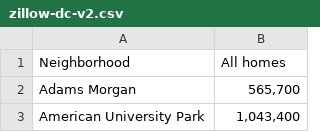
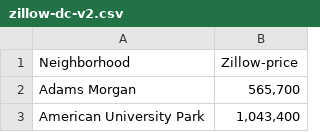
Before and after one commit to aminoskouei/IBM-Data-Science, a CSV file: zillow-dc-v2.csv, drawn as a sheet; only a part is shown.

Commit message:
Update zillow-dc-v2.csv

```diff
--- a/zillow-dc-v2.csv
+++ b/zillow-dc-v2.csv
@@ -1,2 +1,2 @@
- Neighborhood , All homes
+ Neighborhood , Zillow-price
  Adams Morgan ,"565,700"
```
